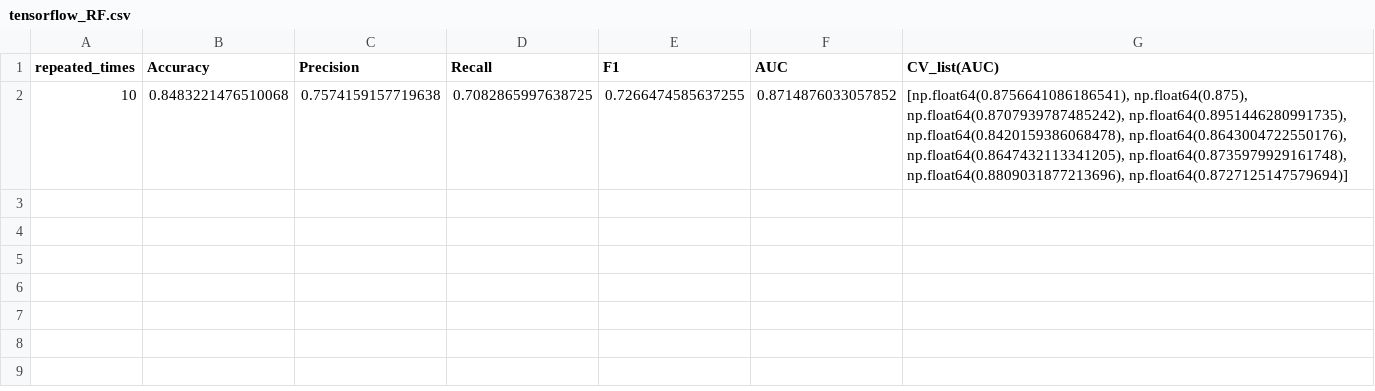
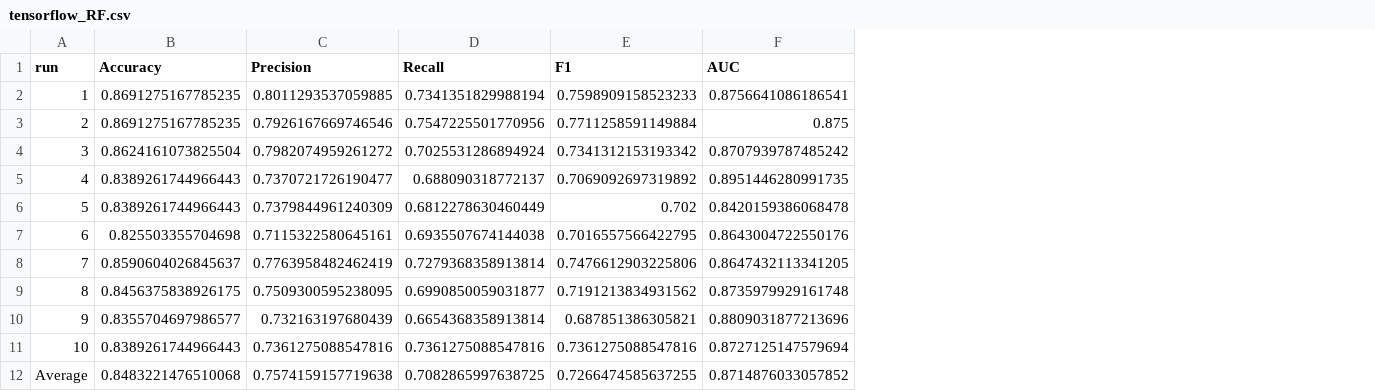
Before and after one commit to Aadil-Ali-123/-Bug-Report-Classification-, a CSV file: results/tensorflow_RF.csv, drawn as a sheet; removed rows and columns are numbered as before the commit, all else as after; the diff names each change by its address in the sheet, - before the commit and + after, or states it on an @@ line.

```diff
--- a/results/tensorflow_RF.csv
+++ b/results/tensorflow_RF.csv
-column A (repeated_times), row 2: 10
+column A (run), row 12: Average
-column G (CV_list(AUC)), row 2: [np.float64(0.8756641086186541), np.float64(0.875), np.float64(0.8707939787485242), np.float64(0.8951446280991735), np.float64(0.8420159386068478), np.float64(0.8643004722550176), np.float64(0.8647432113341205), np.float64(0.8735979929161748), np.float64(0.8809031877213696), np.float64(0.8727125147579694)]
+row 2: 1 | 0.8691275167785235 | 0.8011293537059885 | 0.7341351829988194 | 0.7598909158523233 | 0.8756641086186541
+row 3: 2 | 0.8691275167785235 | 0.7926167669746546 | 0.7547225501770956 | 0.7711258591149884 | 0.875
+row 4: 3 | 0.8624161073825504 | 0.7982074959261272 | 0.7025531286894924 | 0.7341312153193342 | 0.8707939787485242
+row 5: 4 | 0.8389261744966443 | 0.7370721726190477 | 0.688090318772137 | 0.7069092697319892 | 0.8951446280991735
+row 6: 5 | 0.8389261744966443 | 0.7379844961240309 | 0.6812278630460449 | 0.702 | 0.8420159386068478
+row 7: 6 | 0.825503355704698 | 0.7115322580645161 | 0.6935507674144038 | 0.7016557566422795 | 0.8643004722550176
+row 8: 7 | 0.8590604026845637 | 0.7763958482462419 | 0.7279368358913814 | 0.7476612903225806 | 0.8647432113341205
+row 9: 8 | 0.8456375838926175 | 0.7509300595238095 | 0.6990850059031877 | 0.7191213834931562 | 0.8735979929161748
+row 10: 9 | 0.8355704697986577 | 0.732163197680439 | 0.6654368358913814 | 0.687851386305821 | 0.8809031877213696
+row 11: 10 | 0.8389261744966443 | 0.7361275088547816 | 0.7361275088547816 | 0.7361275088547816 | 0.8727125147579694
```
Also changed, not shown: results/keras_RF.csv, results/pytorch_RF.csv.
